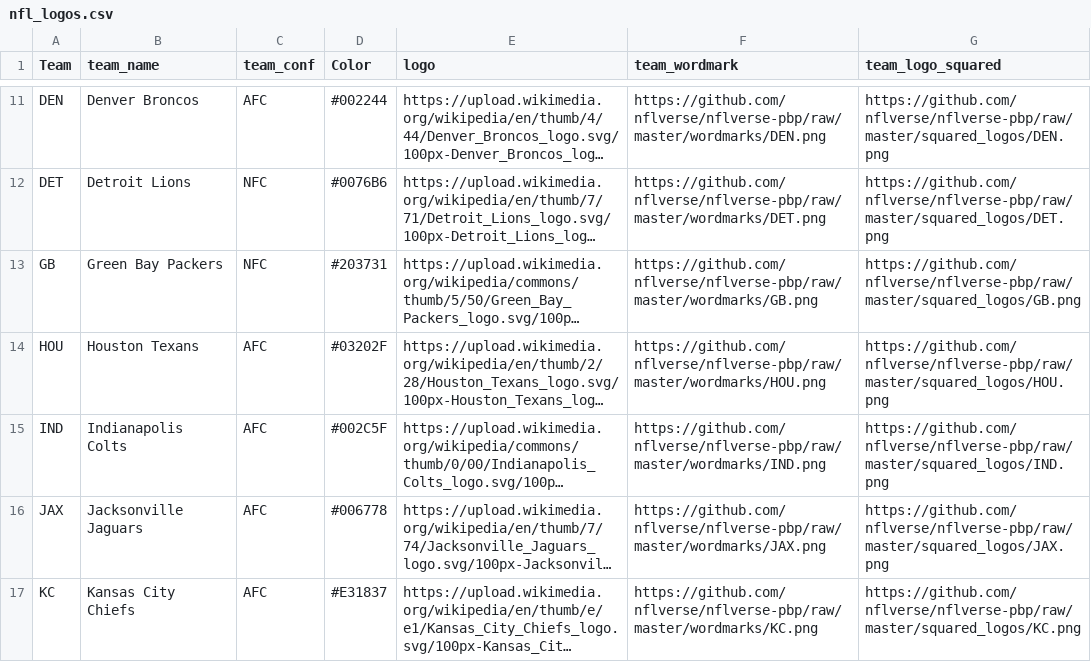
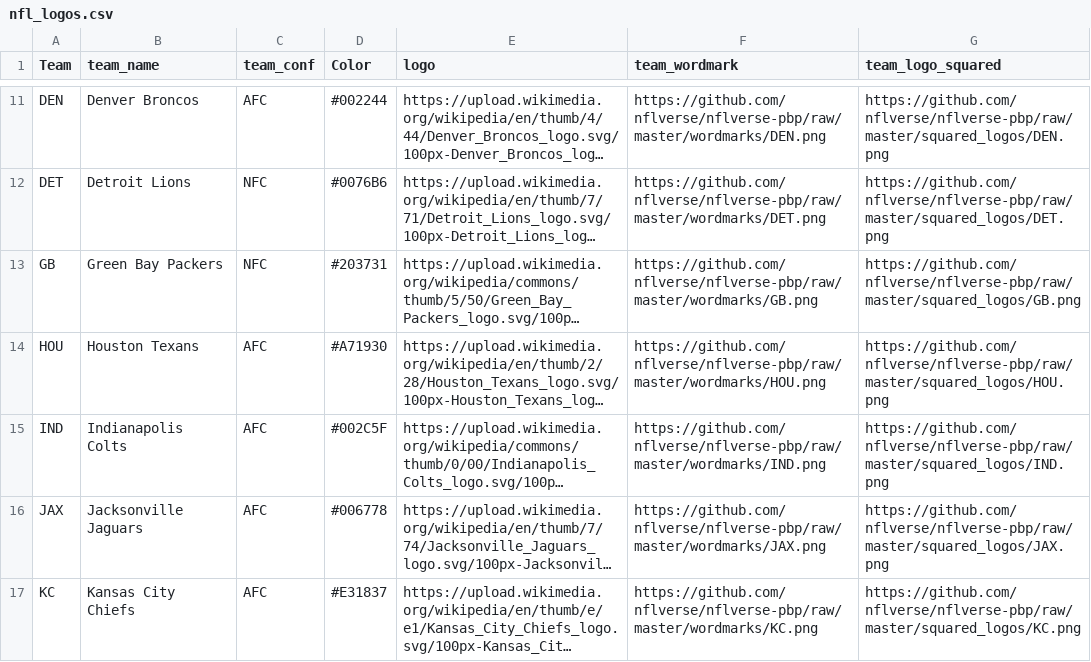
Before and after one commit to louissherman/UDexposures, a CSV file: nfl_logos.csv, drawn as a sheet; only a part is shown, gaps mark what is left out; long unchanged cells end in …; the diff covers the shown part only; the diff names each change by its address in the sheet, - before the commit and + after, or states it on an @@ line.

```diff
--- a/nfl_logos.csv
+++ b/nfl_logos.csv
-D14 (Color): #03202F
+D14 (Color): #A71930
```
Also changed, not shown: 2 removed rows and 1 edited cell elsewhere in this file.
